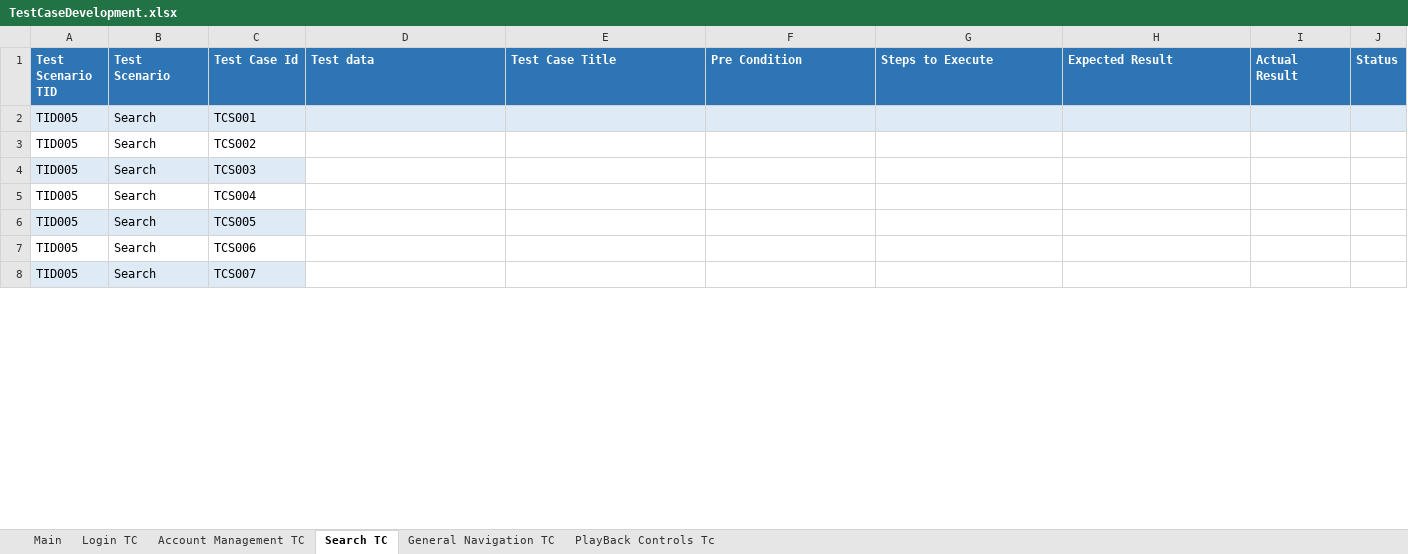
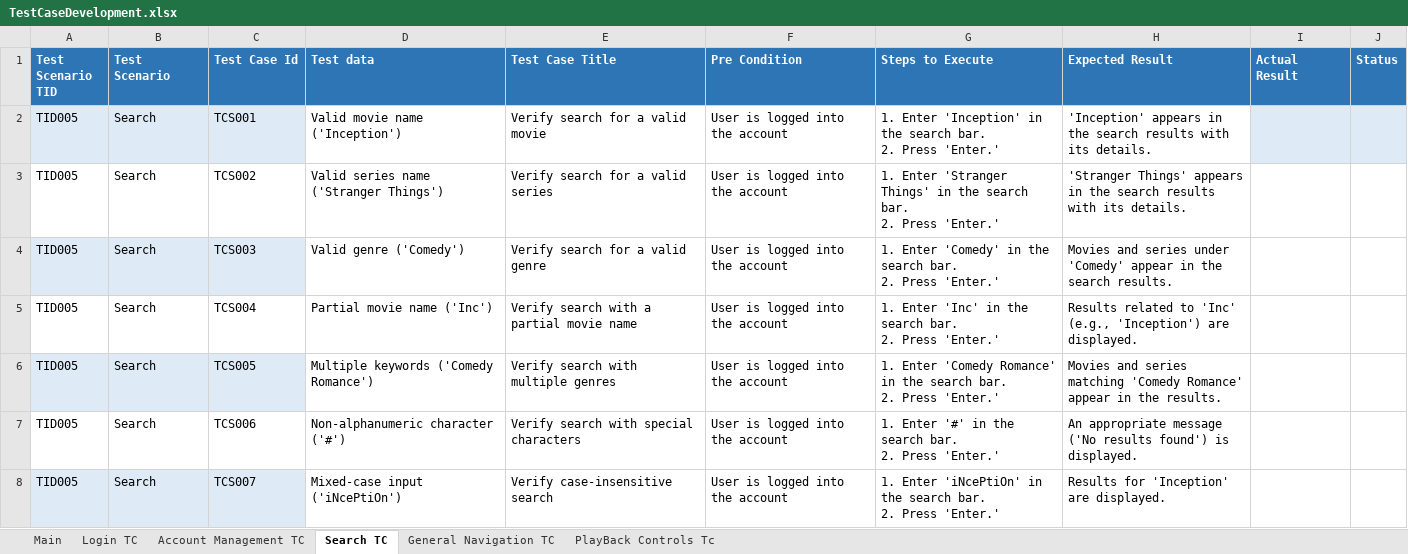
Before and after one commit to vivekmittal110/Netflix_WebApp_Automation, an Excel workbook: 01_Test_Case_Development/TestCaseDevelopment.xlsx, sheet Search TC, drawn as a sheet; only a part is shown; values as stored, in another font and other column widths than the file's, no borders; table styles not drawn; ↵ is a line break in a cell; the diff covers the shown part only; the diff names each change by its address in the sheet, - before the commit and + after, or states it on an @@ line.

```diff
--- a/01_Test_Case_Development/TestCaseDevelopment.xlsx (sheet Search TC)
+++ b/01_Test_Case_Development/TestCaseDevelopment.xlsx (sheet Search TC)
-D2 (Test data): (empty)
+D2 (Test data): Valid movie name ('Inception')
-D2:H2 fill: #DEEBF7
+D2:H2 fill: none
-E2 (Test Case Title): (empty)
+E2 (Test Case Title): Verify search for a valid movie
-F2:F8 (Pre Condition): (empty)
+F2:F8 (Pre Condition): User is logged into the account
-G2 (Steps to Execute): (empty)
+G2 (Steps to Execute): 1. Enter 'Inception' in the search bar. ↵ 2. Press 'Enter.'
-H2 (Expected Result): (empty)
+H2 (Expected Result): 'Inception' appears in the search results with its details.
-D3 (Test data): (empty)
+D3 (Test data): Valid series name ('Stranger Things')
-E3 (Test Case Title): (empty)
+E3 (Test Case Title): Verify search for a valid series
-G3 (Steps to Execute): (empty)
+G3 (Steps to Execute): 1. Enter 'Stranger Things' in the search bar. ↵ 2. Press 'Enter.'
-H3 (Expected Result): (empty)
+H3 (Expected Result): 'Stranger Things' appears in the search results with its details.
-D4 (Test data): (empty)
+D4 (Test data): Valid genre ('Comedy')
-E4 (Test Case Title): (empty)
+E4 (Test Case Title): Verify search for a valid genre
-G4 (Steps to Execute): (empty)
+G4 (Steps to Execute): 1. Enter 'Comedy' in the search bar. ↵ 2. Press 'Enter.'
-H4 (Expected Result): (empty)
+H4 (Expected Result): Movies and series under 'Comedy' appear in the search results.
-D5 (Test data): (empty)
+D5 (Test data): Partial movie name ('Inc')
-E5 (Test Case Title): (empty)
+E5 (Test Case Title): Verify search with a partial movie name
-G5 (Steps to Execute): (empty)
+G5 (Steps to Execute): 1. Enter 'Inc' in the search bar. ↵ 2. Press 'Enter.'
-H5 (Expected Result): (empty)
+H5 (Expected Result): Results related to 'Inc' (e.g., 'Inception') are displayed.
-D6 (Test data): (empty)
+D6 (Test data): Multiple keywords ('Comedy Romance')
-E6 (Test Case Title): (empty)
+E6 (Test Case Title): Verify search with multiple genres
-G6 (Steps to Execute): (empty)
+G6 (Steps to Execute): 1. Enter 'Comedy Romance' in the search bar. ↵ 2. Press 'Enter.'
-H6 (Expected Result): (empty)
+H6 (Expected Result): Movies and series matching 'Comedy Romance' appear in the results.
-D7 (Test data): (empty)
+D7 (Test data): Non-alphanumeric character ('#')
-E7 (Test Case Title): (empty)
+E7 (Test Case Title): Verify search with special characters
-G7 (Steps to Execute): (empty)
+G7 (Steps to Execute): 1. Enter '#' in the search bar. ↵ 2. Press 'Enter.'
-H7 (Expected Result): (empty)
+H7 (Expected Result): An appropriate message ('No results found') is displayed.
-D8 (Test data): (empty)
+D8 (Test data): Mixed-case input ('iNcePtiOn')
-E8 (Test Case Title): (empty)
+E8 (Test Case Title): Verify case-insensitive search
-G8 (Steps to Execute): (empty)
+G8 (Steps to Execute): 1. Enter 'iNcePtiOn' in the search bar. ↵ 2. Press 'Enter.'
-H8 (Expected Result): (empty)
+H8 (Expected Result): Results for 'Inception' are displayed.
```
Also changed, not shown: 5 added rows, 45 edited cells and cell formats elsewhere in this sheet, sheet PlayBack Controls Tc, sheet General Navigation TC, sheet Main.
